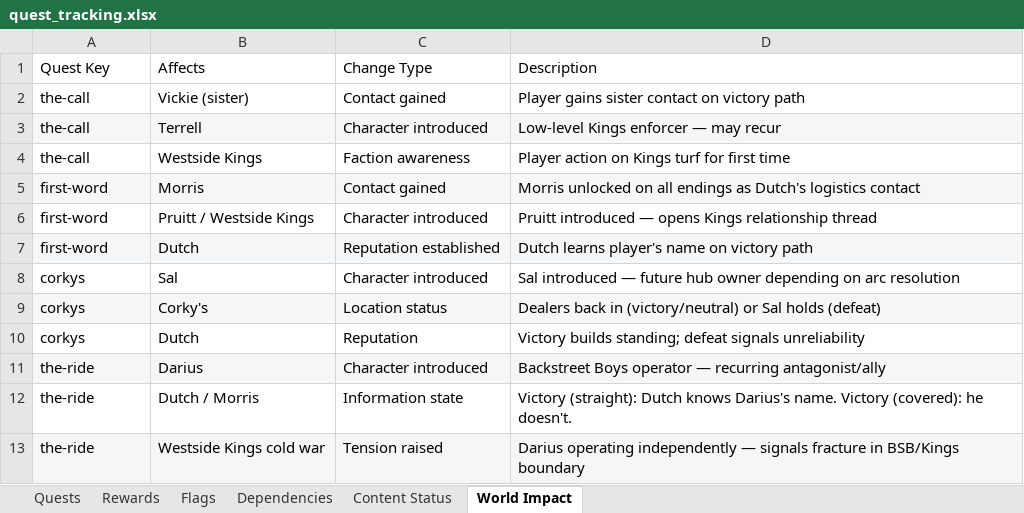
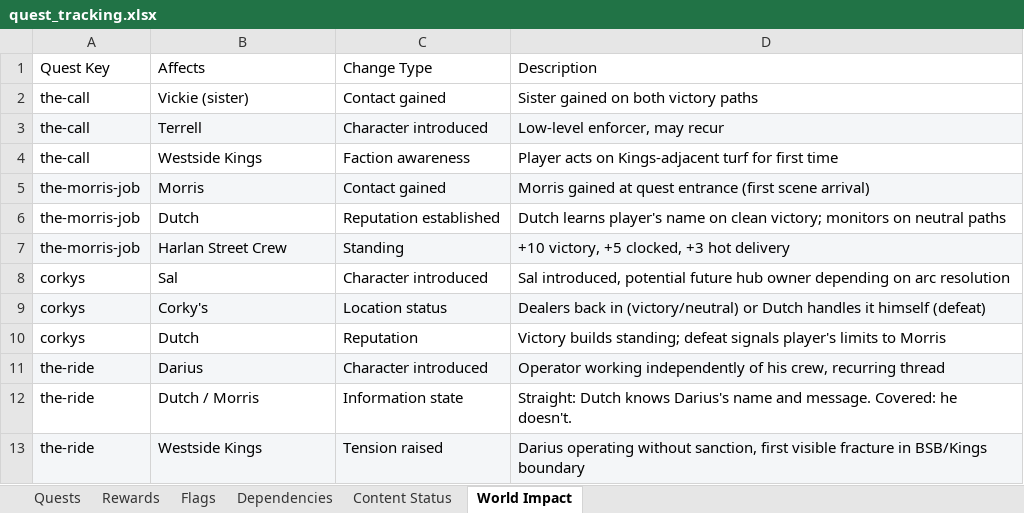
Before and after one commit to neoToad/soloBrowsergame, an Excel workbook: .docs/quest_tracking.xlsx, sheet World Impact, drawn as a sheet; values as stored, in another font and other column widths than the file's, no borders; removed rows and columns are numbered as before the commit, all else as after; the diff names each change by its address in the sheet, - before the commit and + after, or states it on an @@ line.

```diff
--- a/.docs/quest_tracking.xlsx (sheet World Impact)
+++ b/.docs/quest_tracking.xlsx (sheet World Impact)
-D2 (Description): Player gains sister contact on victory path
+D2 (Description): Sister gained on both victory paths
-D3 (Description): Low-level Kings enforcer — may recur
+D3 (Description): Low-level enforcer, may recur
-D4 (Description): Player action on Kings turf for…
+D4 (Description): Player acts on Kings-adjacent turf for…
-A5 (Quest Key): first-word
+A5 (Quest Key): the-morris-job
-D5 (Description): Morris unlocked on all endings as Dutch's logistics contact
+D5 (Description): Morris gained at quest entrance (first scene arrival)
-row 6: first-word | Pruitt / Westside Kings | Character introduced | Pruitt introduced — opens Kings relationship thread
-A6 (Quest Key): first-word
+A6 (Quest Key): the-morris-job
-A6:D6 fill: #F4F6F8
+A6:D6 fill: none
-D6 (Description): …name on victory path
+D6 (Description): …name on clean victory; monitors on neutral paths
+row 7: the-morris-job | Harlan Street Crew | Standing | +10 victory, +5 clocked, +3 hot delivery
-D8 (Description): Sal introduced — future hub…
+D8 (Description): Sal introduced, potential future hub…
-D9 (Description): …(victory/neutral) or Sal holds (defeat)
+D9 (Description): …(victory/neutral) or Dutch handles it himself (defeat)
-D10 (Description): …defeat signals unreliability
+D10 (Description): …defeat signals player's limits to Morris
-D11 (Description): Backstreet Boys operator — recurring antagonist/ally
+D11 (Description): Operator working independently of his crew, recurring thread
-D12 (Description): Victory (straight): Dutch knows Darius's name. Victory (covered): he doesn't.
+D12 (Description): Straight: Dutch knows Darius's name and message. Covered: he doesn't.
-B13 (Affects): Westside Kings cold war
+B13 (Affects): Westside Kings
-D13 (Description): Darius operating independently — signals fracture in…
+D13 (Description): Darius operating without sanction, first visible fracture in…
```
Also changed, not shown: sheet Rewards, sheet Flags, sheet Quests, sheet Content Status, sheet Dependencies, 14 other files.
